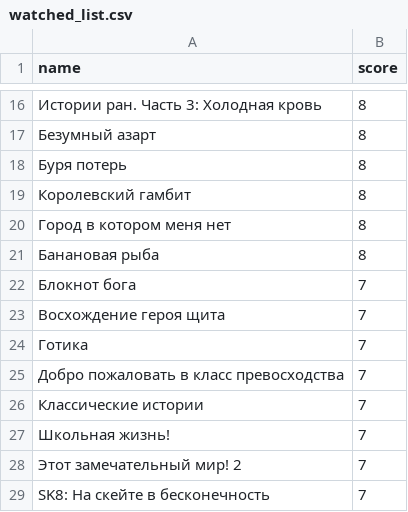
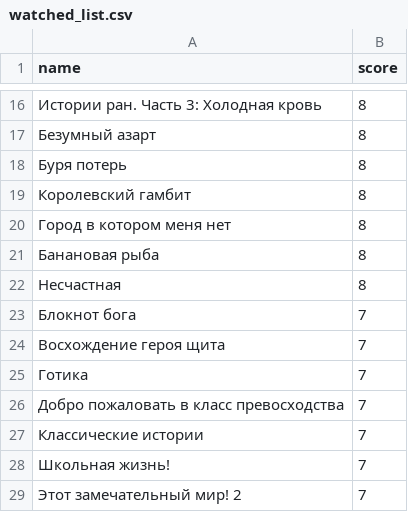
Before and after one commit to rprtr258/rprtr258.github.io, a CSV file: site/_data/watched_list.csv, drawn as a sheet; only a part is shown, gaps mark what is left out; the shorter side is filled out with more unchanged rows; the diff names each change by its address in the sheet, - before the commit and + after, or states it on an @@ line.

```diff
--- a/site/_data/watched_list.csv
+++ b/site/_data/watched_list.csv
+row 22: Несчастная | 8
```
Also changed, not shown: site/_data/towatch_list.csv.
